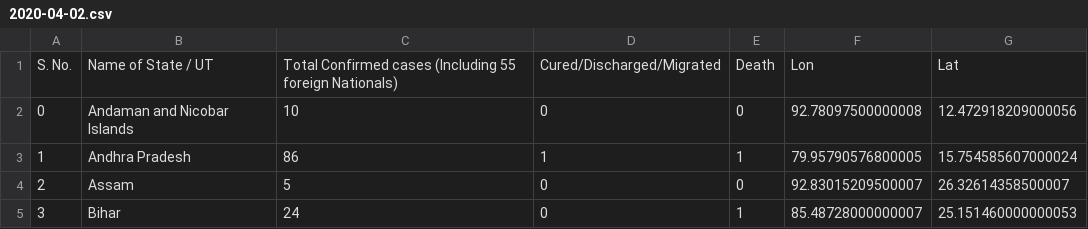
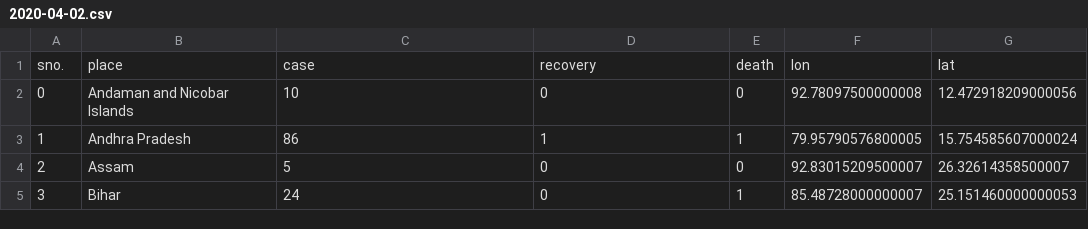
Before and after one commit to armsp/covid19.in, a CSV file: datasets/clean_daily_statewise_distribution/2020-04-02.csv, drawn as a sheet; only a part is shown.

```diff
--- a/datasets/clean_daily_statewise_distribution/2020-04-02.csv
+++ b/datasets/clean_daily_statewise_distribution/2020-04-02.csv
@@ -1,2 +1,2 @@
-S. No.,Name of State / UT,Total Confirmed cases (Including 55 foreign Nationals),Cured/Discharged/Migrated,Death,Lon,Lat
+sno.,place,case,recovery,death,lon,lat
 0,Andaman and Nicobar Islands,10,0,0,92.78097500000008,12.472918209000056
```
Also changed, not shown: datasets/clean_daily_statewise_distribution/2020-04-01.csv, datasets/clean_daily_statewise_distribution/2020-04-03.csv, 27 other files.
